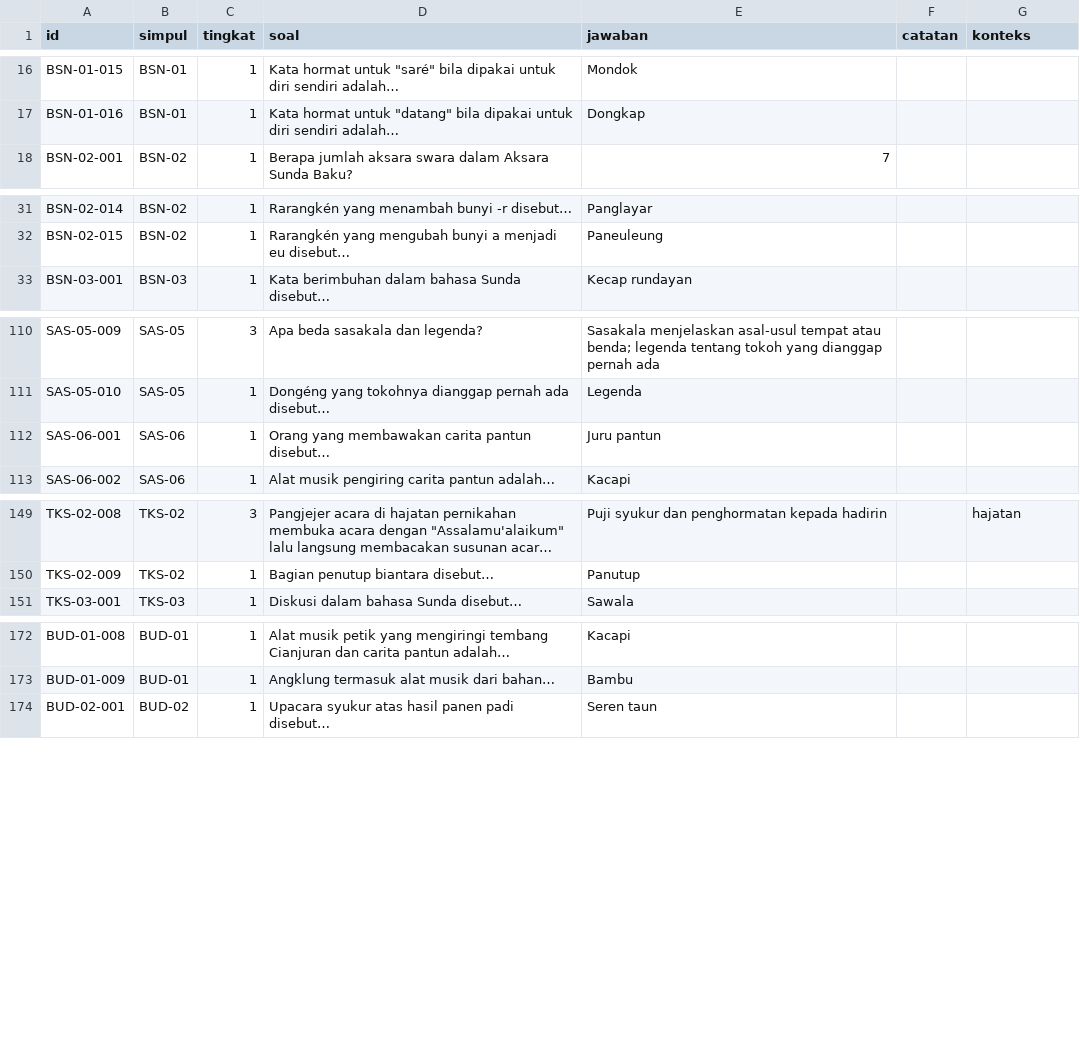
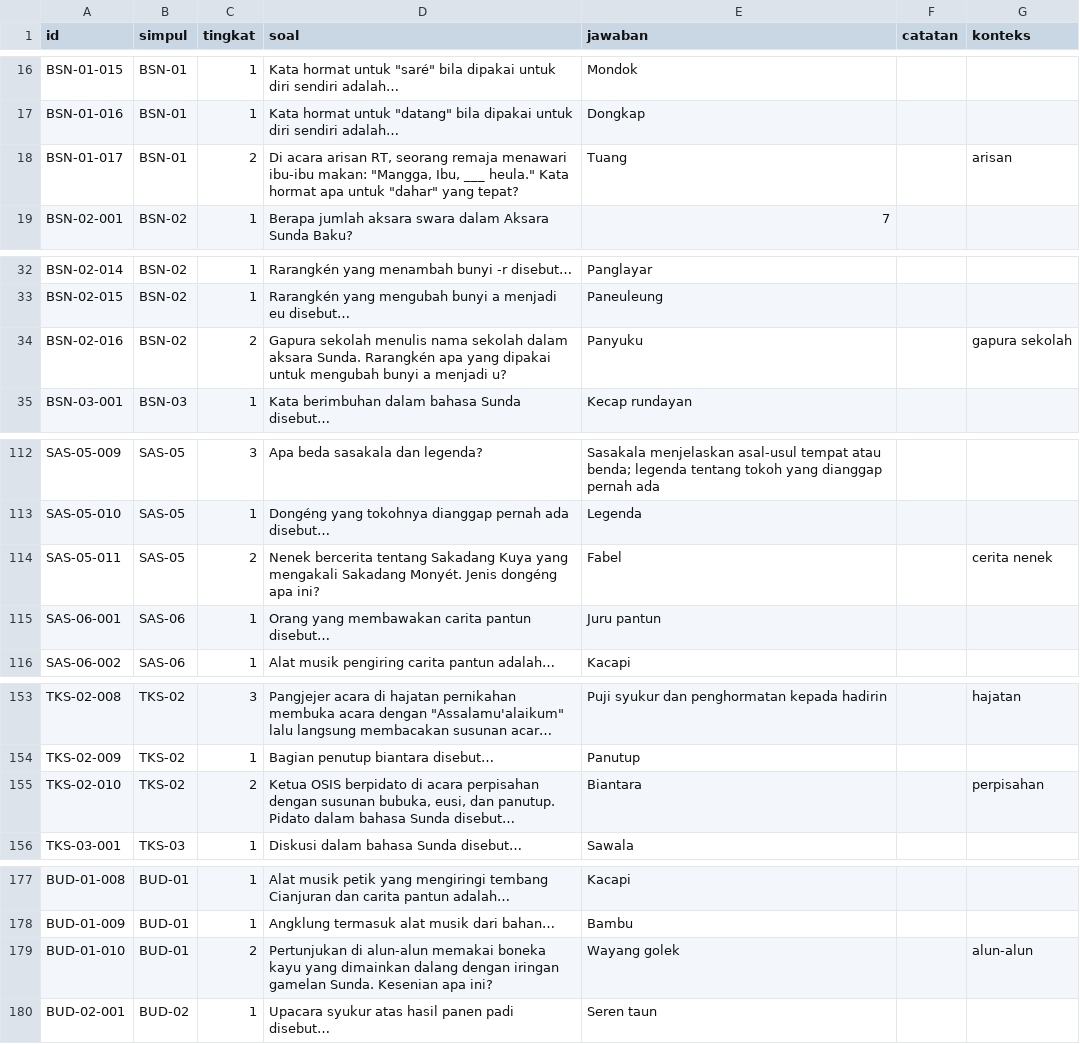
Before and after one commit to nugross190/Knowledge-Map-Project-Knovera, a CSV file: data/questions/bahasa-sunda.csv, drawn as a sheet; only a part is shown, gaps mark what is left out; long unchanged cells end in …; the diff covers the shown part only; the diff names each change by its address in the sheet, - before the commit and + after, or states it on an @@ line.

```diff
--- a/data/questions/bahasa-sunda.csv
+++ b/data/questions/bahasa-sunda.csv
+row 18: BSN-01-017 | BSN-01 | 2 | Di acara arisan RT, seorang remaja menawari ibu-ibu makan: "Mangga, Ibu, ___ heula." Kata hormat apa untuk "dahar" yang tepat? | Tuang |  | arisan
+row 34: BSN-02-016 | BSN-02 | 2 | Gapura sekolah menulis nama sekolah dalam aksara Sunda. Rarangkén apa yang dipakai untuk mengubah bunyi a menjadi u? | Panyuku |  | gapura sekolah
+row 114: SAS-05-011 | SAS-05 | 2 | Nenek bercerita tentang Sakadang Kuya yang mengakali Sakadang Monyét. Jenis dongéng apa ini? | Fabel |  | cerita nenek
+row 155: TKS-02-010 | TKS-02 | 2 | Ketua OSIS berpidato di acara perpisahan dengan susunan bubuka, eusi, dan panutup. Pidato dalam bahasa Sunda disebut… | Biantara |  | perpisahan
+row 179: BUD-01-010 | BUD-01 | 2 | Pertunjukan di alun-alun memakai boneka kayu yang dimainkan dalang dengan iringan gamelan Sunda. Kesenian apa ini? | Wayang golek |  | alun-alun
```
Also changed, not shown: 3 added rows elsewhere in this file, data/questions/bahasa-arab.csv, data/questions/bahasa-jepang.csv, 26 other files.
